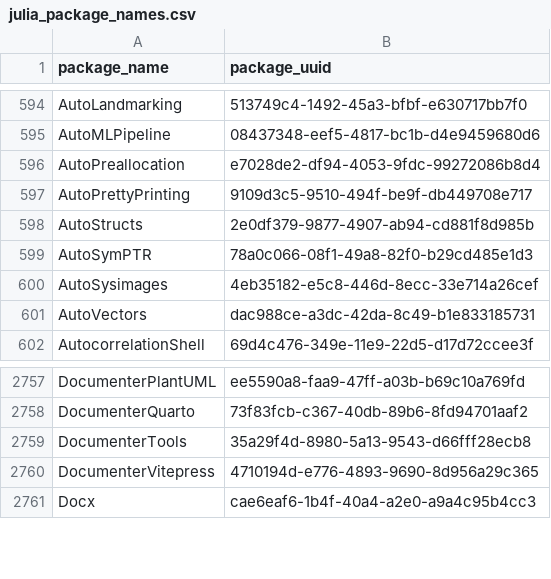
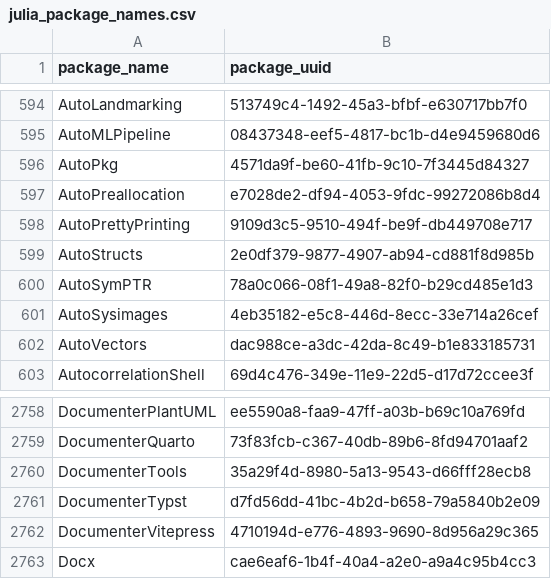
Before and after one commit to analyticsinmotion/julia-packages-data, a CSV file: data/julia_package_names.csv, drawn as a sheet; only a part is shown, gaps mark what is left out; the diff names each change by its address in the sheet, - before the commit and + after, or states it on an @@ line.

Commit message:
Update CSV data

```diff
--- a/data/julia_package_names.csv
+++ b/data/julia_package_names.csv
+row 596: AutoPkg | 4571da9f-be60-41fb-9c10-7f3445d84327
+row 2761: DocumenterTypst | d7fd56dd-41bc-4b2d-b658-79a5840b2e09
```
